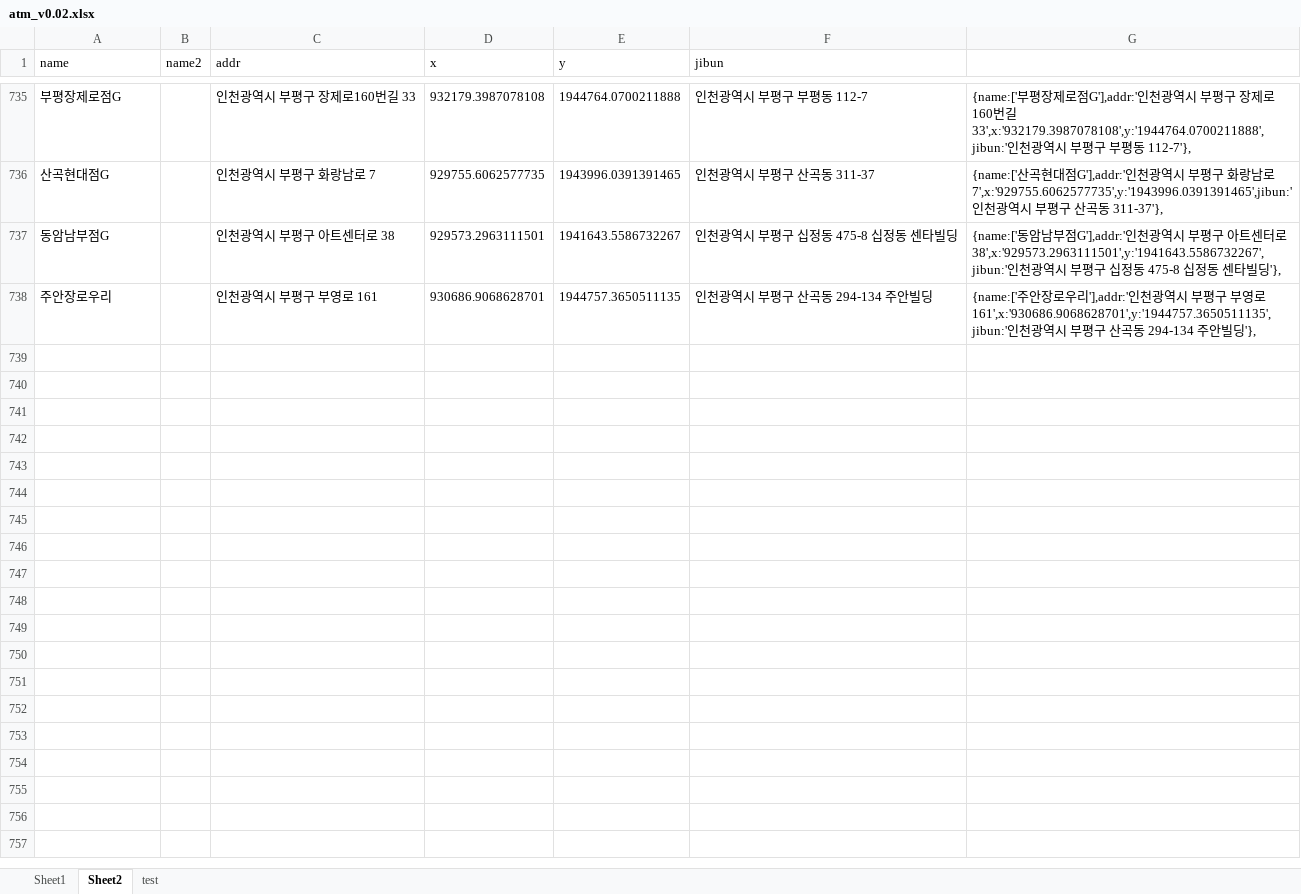
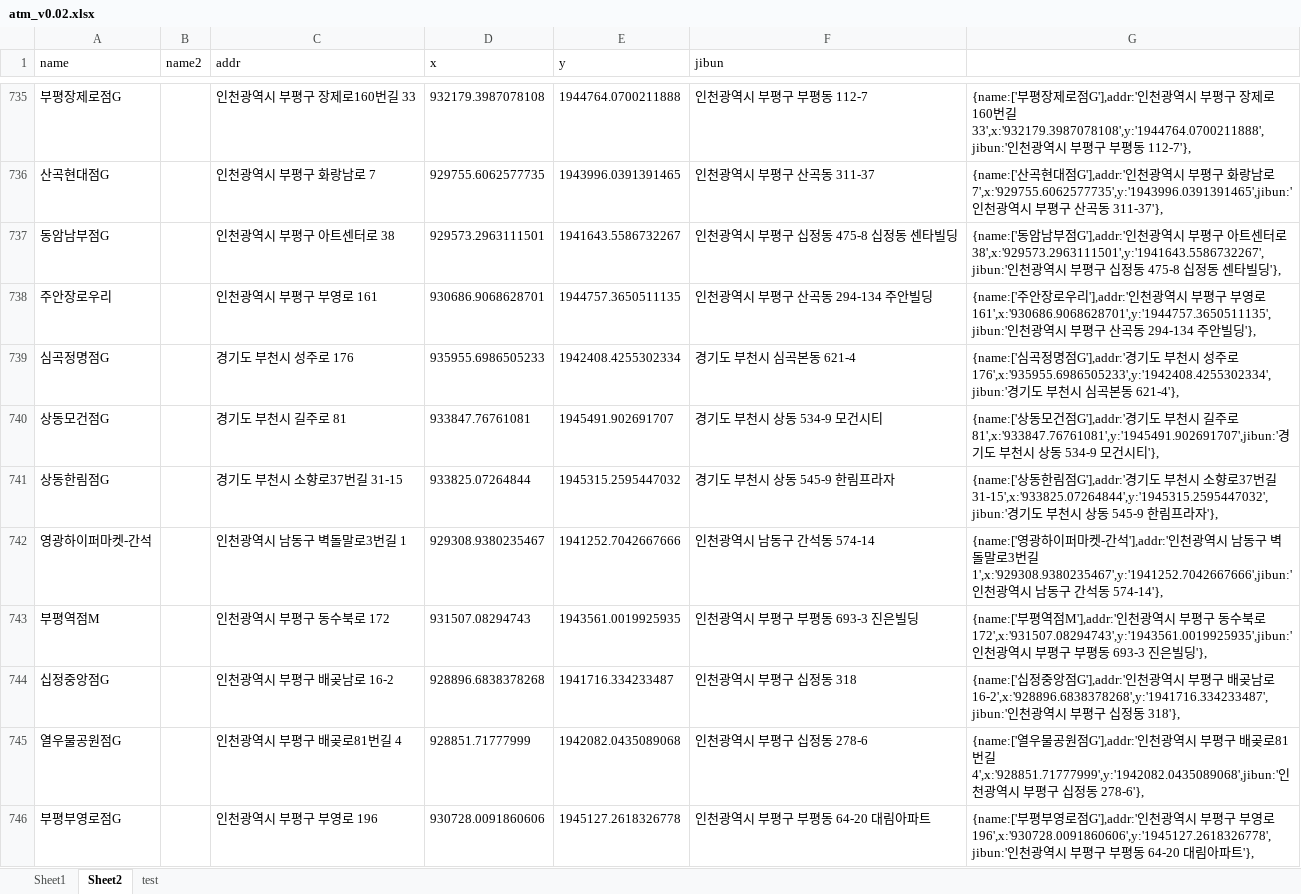
Before and after one commit to hyeokpark/atm, an Excel workbook: atm_v0.02.xlsx, sheet Sheet2, drawn as a sheet; only a part is shown, gaps mark what is left out; values as stored, in another font and other column widths than the file's, no borders; the diff covers the shown part only; the diff names each change by its address in the sheet, - before the commit and + after, or states it on an @@ line.

```diff
--- a/atm_v0.02.xlsx (sheet Sheet2)
+++ b/atm_v0.02.xlsx (sheet Sheet2)
+row 739: 심곡정명점G |  | 경기도 부천시 성주로 176 | 935955.6986505233 | 1942408.4255302334 | 경기도 부천시 심곡본동 621-4 | {name:['심곡정명점G'],addr:'경기도 부천시 성주로 176',x:'935955.6986505233',y:'1942408.4255302334',jibun:'경기도 부천시 심곡본동 621-4'},
+row 740: 상동모건점G |  | 경기도 부천시 길주로 81 | 933847.76761081 | 1945491.902691707 | 경기도 부천시 상동 534-9 모건시티 | {name:['상동모건점G'],addr:'경기도 부천시 길주로 81',x:'933847.76761081',y:'1945491.902691707',jibun:'경기도 부천시 상동 534-9 모건시티'},
+row 741: 상동한림점G |  | 경기도 부천시 소향로37번길 31-15 | 933825.07264844 | 1945315.2595447032 | 경기도 부천시 상동 545-9 한림프라자 | {name:['상동한림점G'],addr:'경기도 부천시 소향로37번길 31-15',x:'933825.07264844',y:'1945315.2595447032',jibun:'경기도 부천시 상동 545-9 한림프라자'},
+row 742: 영광하이퍼마켓-간석 |  | 인천광역시 남동구 벽돌말로3번길 1 | 929308.9380235467 | 1941252.7042667666 | 인천광역시 남동구 간석동 574-14 | {name:['영광하이퍼마켓-간석'],addr:'인천광역시 남동구 벽돌말로3번길 1',x:'929308.9380235467',y:'1941252.7042667666',jibun:'인천광역시 남동구 간석동 574-14'},
+row 743: 부평역점M |  | 인천광역시 부평구 동수북로 172 | 931507.08294743 | 1943561.0019925935 | 인천광역시 부평구 부평동 693-3 진은빌딩 | {name:['부평역점M'],addr:'인천광역시 부평구 동수북로 172',x:'931507.08294743',y:'1943561.0019925935',jibun:'인천광역시 부평구 부평동 693-3 진은빌딩'},
+row 744: 십정중앙점G |  | 인천광역시 부평구 배곶남로 16-2 | 928896.6838378268 | 1941716.334233487 | 인천광역시 부평구 십정동 318 | {name:['십정중앙점G'],addr:'인천광역시 부평구 배곶남로 16-2',x:'928896.6838378268',y:'1941716.334233487',jibun:'인천광역시 부평구 십정동 318'},
+row 745: 열우물공원점G |  | 인천광역시 부평구 배곶로81번길 4 | 928851.71777999 | 1942082.0435089068 | 인천광역시 부평구 십정동 278-6 | {name:['열우물공원점G'],addr:'인천광역시 부평구 배곶로81번길 4',x:'928851.71777999',y:'1942082.0435089068',jibun:'인천광역시 부평구 십정동 278-6'},
+row 746: 부평부영로점G |  | 인천광역시 부평구 부영로 196 | 930728.0091860606 | 1945127.2618326778 | 인천광역시 부평구 부평동 64-20 대림아파트 | {name:['부평부영로점G'],addr:'인천광역시 부평구 부영로 196',x:'930728.0091860606',y:'1945127.2618326778',jibun:'인천광역시 부평구 부평동 64-20 대림아파트'},
```
Also changed, not shown: 7 added rows and 2 edited cells elsewhere in this sheet, 1 other file.
